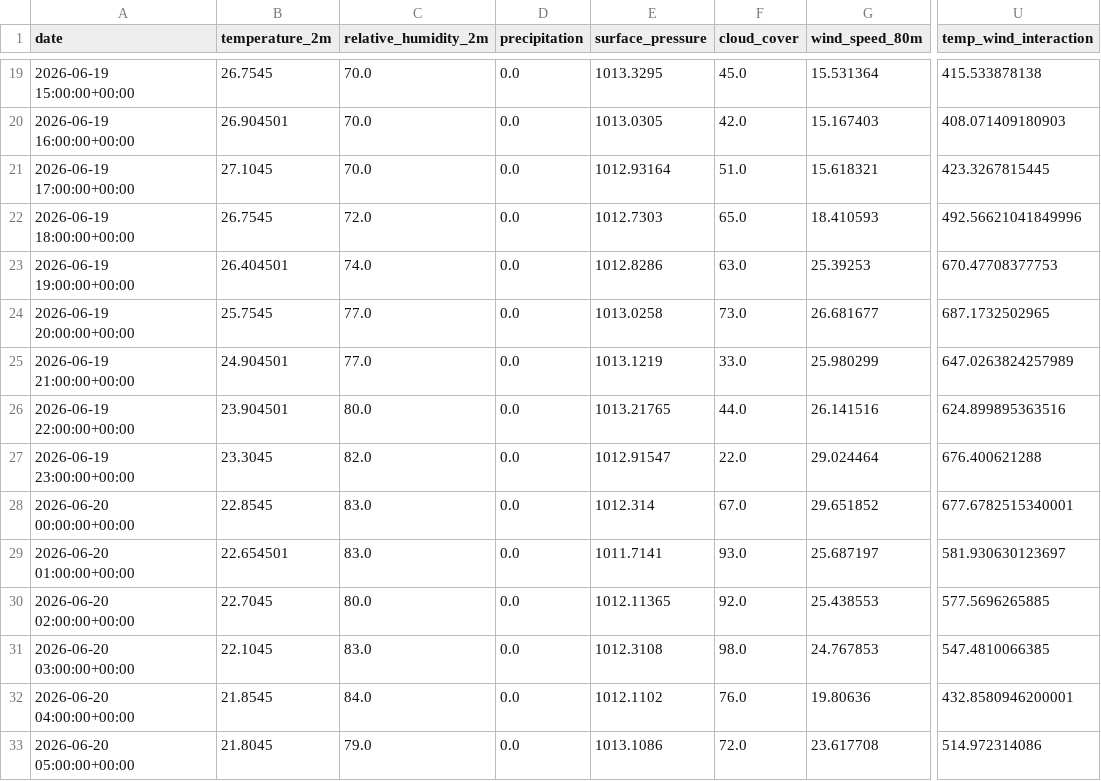
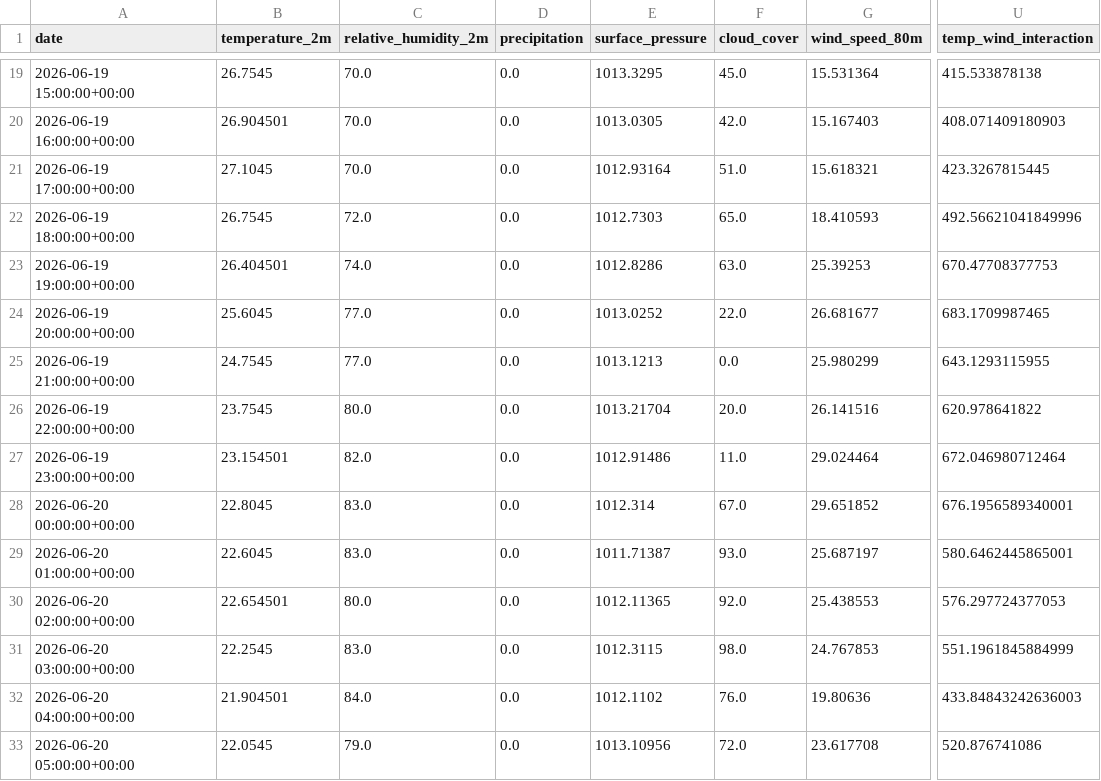
Before and after one commit to albuter99/wind-energy-mlops-pipeline, a CSV file: artifacts/features/weather_forecast_features.csv, drawn as a sheet; only a part is shown, gaps mark what is left out; the diff covers the shown part only; the diff names each change by its address in the sheet, - before the commit and + after, or states it on an @@ line.

```diff
--- a/artifacts/features/weather_forecast_features.csv
+++ b/artifacts/features/weather_forecast_features.csv
-B24 (temperature_2m): 25.7545
+B24 (temperature_2m): 25.6045
-E24 (surface_pressure): 1013.0258
+E24 (surface_pressure): 1013.0252
-F24 (cloud_cover): 73.0
+F24 (cloud_cover): 22.0
-U24 (temp_wind_interaction): 687.1732502965
+U24 (temp_wind_interaction): 683.1709987465
-B25 (temperature_2m): 24.904501
+B25 (temperature_2m): 24.7545
-E25 (surface_pressure): 1013.1219
+E25 (surface_pressure): 1013.1213
-F25 (cloud_cover): 33.0
+F25 (cloud_cover): 0.0
-U25 (temp_wind_interaction): 647.0263824257989
+U25 (temp_wind_interaction): 643.1293115955
-B26 (temperature_2m): 23.904501
+B26 (temperature_2m): 23.7545
-E26 (surface_pressure): 1013.21765
+E26 (surface_pressure): 1013.21704
-F26 (cloud_cover): 44.0
+F26 (cloud_cover): 20.0
-U26 (temp_wind_interaction): 624.899895363516
+U26 (temp_wind_interaction): 620.978641822
-B27 (temperature_2m): 23.3045
+B27 (temperature_2m): 23.154501
-E27 (surface_pressure): 1012.91547
+E27 (surface_pressure): 1012.91486
-F27 (cloud_cover): 22.0
+F27 (cloud_cover): 11.0
-U27 (temp_wind_interaction): 676.400621288
+U27 (temp_wind_interaction): 672.046980712464
-B28 (temperature_2m): 22.8545
+B28 (temperature_2m): 22.8045
-U28 (temp_wind_interaction): 677.6782515340001
+U28 (temp_wind_interaction): 676.1956589340001
-B29 (temperature_2m): 22.654501
+B29 (temperature_2m): 22.6045
-E29 (surface_pressure): 1011.7141
+E29 (surface_pressure): 1011.71387
-U29 (temp_wind_interaction): 581.930630123697
+U29 (temp_wind_interaction): 580.6462445865001
-B30 (temperature_2m): 22.7045
+B30 (temperature_2m): 22.654501
-U30 (temp_wind_interaction): 577.5696265885
+U30 (temp_wind_interaction): 576.297724377053
-B31 (temperature_2m): 22.1045
+B31 (temperature_2m): 22.2545
-E31 (surface_pressure): 1012.3108
+E31 (surface_pressure): 1012.3115
-U31 (temp_wind_interaction): 547.4810066385
+U31 (temp_wind_interaction): 551.1961845884999
-B32 (temperature_2m): 21.8545
+B32 (temperature_2m): 21.904501
-U32 (temp_wind_interaction): 432.8580946200001
+U32 (temp_wind_interaction): 433.84843242636003
-B33 (temperature_2m): 21.8045
+B33 (temperature_2m): 22.0545
-E33 (surface_pressure): 1013.1086
+E33 (surface_pressure): 1013.10956
-U33 (temp_wind_interaction): 514.972314086
+U33 (temp_wind_interaction): 520.876741086
```
Also changed, not shown: 80 edited cells elsewhere in this file, artifacts/predictions/predictions.csv, artifacts/processed/weather_forecast.csv, 5 other files.
